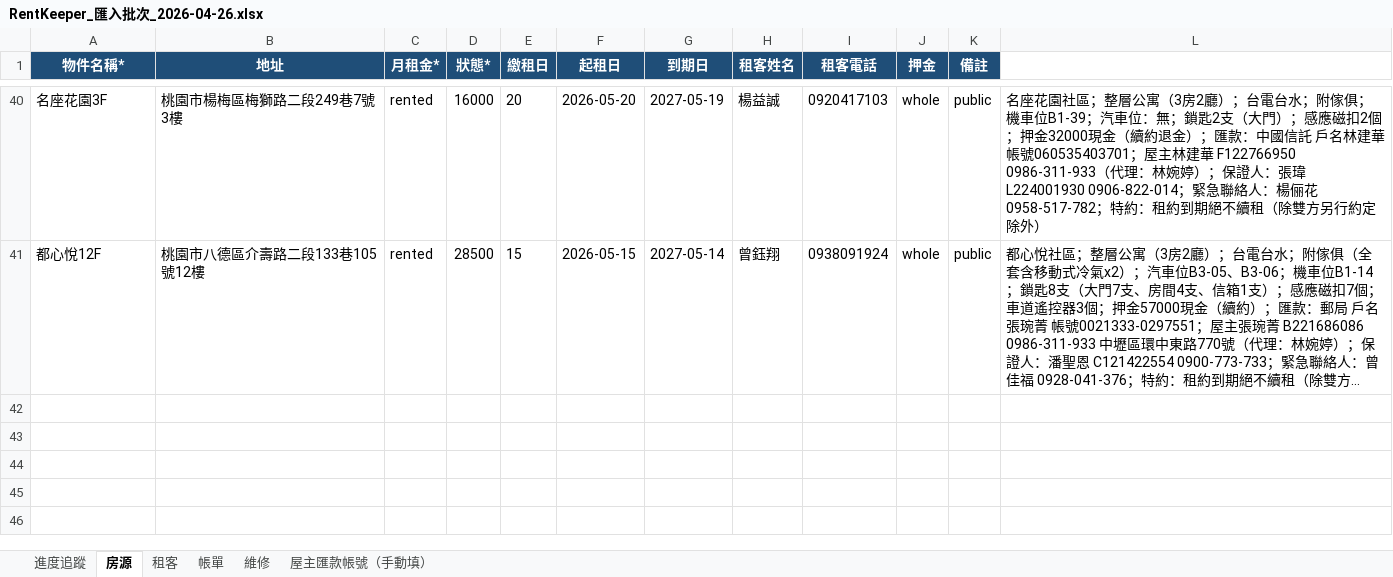
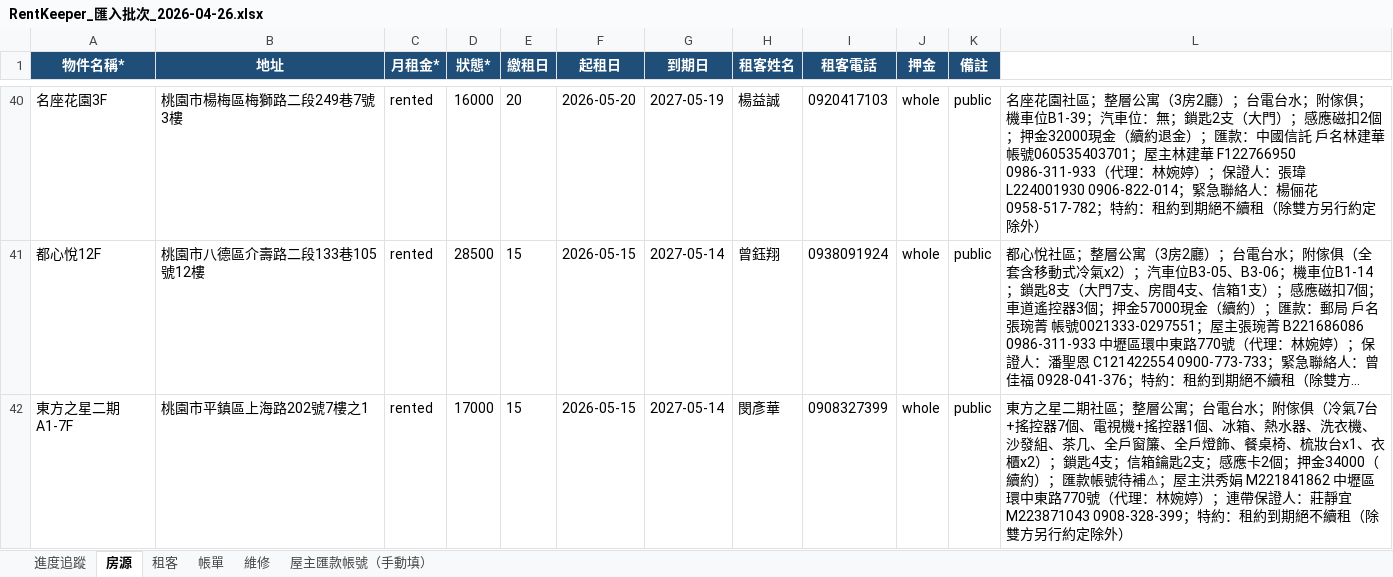
Before and after one commit to bawu95278-web/rentkeeper-collab, an Excel workbook: RentKeeper_匯入批次_2026-04-26.xlsx, sheet 房源, drawn as a sheet; only a part is shown, gaps mark what is left out; long unchanged cells end in …; values as stored, in another font and other column widths than the file's, no borders; the diff names each change by its address in the sheet, - before the commit and + after, or states it on an @@ line.

```diff
--- a/RentKeeper_匯入批次_2026-04-26.xlsx (sheet 房源)
+++ b/RentKeeper_匯入批次_2026-04-26.xlsx (sheet 房源)
+row 42: 東方之星二期A1-7F | 桃園市平鎮區上海路202號7樓之1 | rented | 17000 | 15 | 2026-05-15 | 2027-05-14 | 閔彥華 | 0908327399 | whole | public | 東方之星二期社區；整層公寓；台電台水；附傢俱（冷氣7台+搖控器7個、電視機+搖控器1個、冰箱、熱水器、洗衣機、沙發組、茶几、全戶窗簾、全戶燈飾、餐桌椅、梳妝台x1、衣櫃x2）；鎖匙4支；信箱鑰匙2支；感應卡2個；押金34000（續約）；匯款帳號待補⚠；屋主洪秀娟 M221841862 中壢區環中東路770號（代理：林婉婷）；連帶保證人：莊靜宜 M223871043 0908-328-399；特約：租約到期絕不續租（除雙方另行約定除外）
```
Also changed, not shown: sheet 租客, sheet 屋主匯款帳號（手動填）, sheet 進度追蹤, 2 other files.
